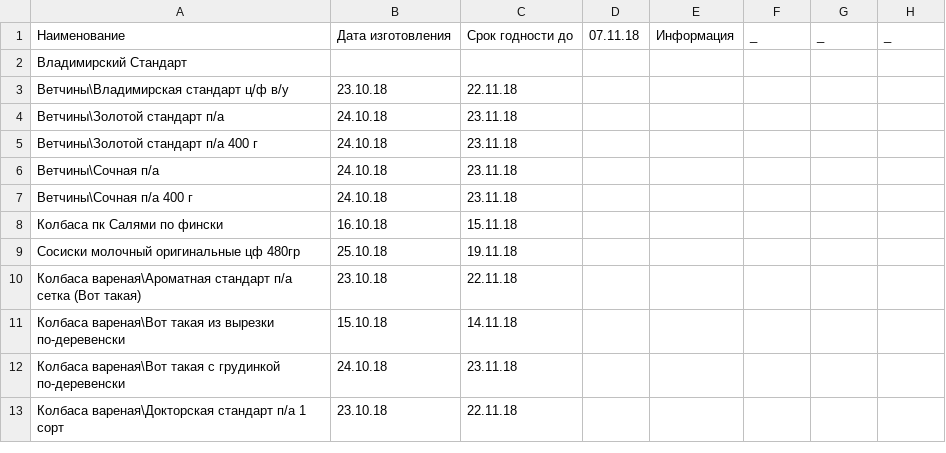
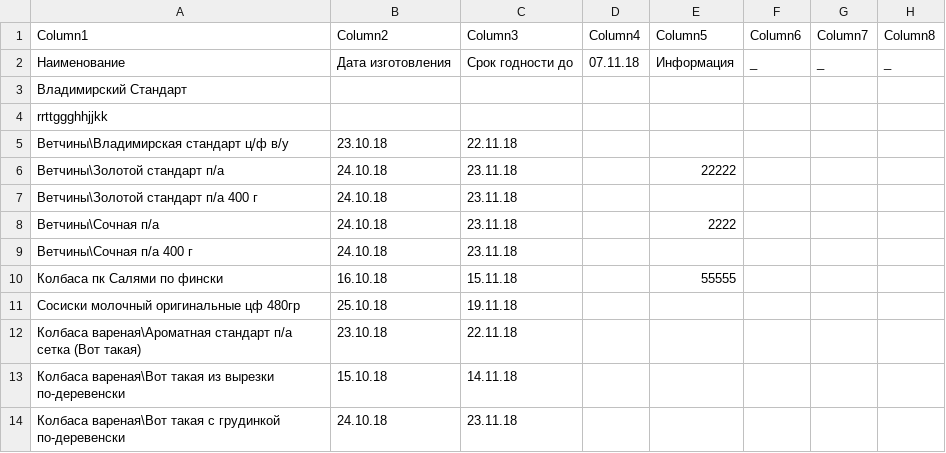
Before and after one commit to Tzota/sottaev-tdmprom-table, a CSV file: input.csv, drawn as a sheet; only a part is shown; the shorter side is filled out with more unchanged rows.

```diff
--- a/input.csv
+++ b/input.csv
@@ -1,9 +1,11 @@
+Column1;Column2;Column3;Column4;Column5;Column6;Column7;Column8
 Наименование;Дата изготовления;Срок годности до ;07.11.18;Информация;_;_;_
 Владимирский Стандарт;;;;;;;
+rrttggghhjjkk;;;;;;;
 Ветчины\Владимирская  стандарт ц/ф в/у;23.10.18;22.11.18;;;;;
-Ветчины\Золотой стандарт п/а;24.10.18;23.11.18;;;;;
+Ветчины\Золотой стандарт п/а;24.10.18;23.11.18;;22222;;;
 Ветчины\Золотой стандарт п/а 400 г;24.10.18;23.11.18;;;;;
-Ветчины\Сочная п/а;24.10.18;23.11.18;;;;;
+Ветчины\Сочная п/а;24.10.18;23.11.18;;2222;;;
 Ветчины\Сочная п/а 400 г;24.10.18;23.11.18;;;;;
-Колбаса пк Салями по фински ;16.10.18;15.11.18;;;;;
+Колбаса пк Салями по фински ;16.10.18;15.11.18;;55555;;;
 Сосиски молочный оригинальные цф 480гр;25.10.18;19.11.18;;;;;
```
